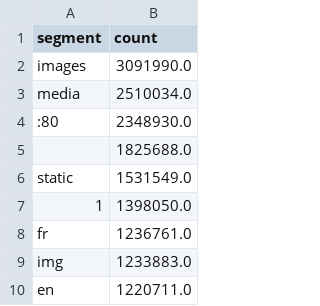
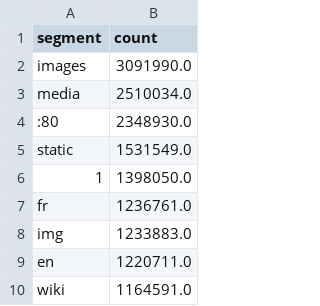
Before and after one commit to Jamalalqale/G-DAP, a CSV file: G-DAP-1.0/France/France-Top-1000.csv.csv (was G-DAP-1.0/France/France-Top-1000.csv), drawn as a sheet; only a part is shown; the shorter side is filled out with more unchanged rows; the diff names each change by its address in the sheet, - before the commit and + after, or states it on an @@ line.

```diff
--- a/G-DAP-1.0/France/France-Top-1000.csv
+++ b/G-DAP-1.0/France/France-Top-1000.csv.csv
-row 5:  | 1825688.0
```
Also changed, not shown: G-DAP-1.0/Italy/Italy-Top-1000.csv, G-DAP-1.0/Spain/Spain-Top-1000.csv.
